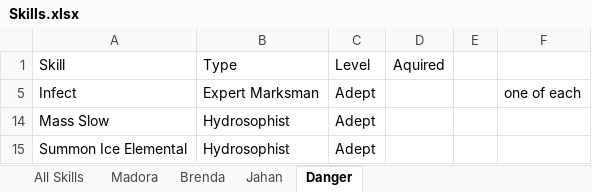
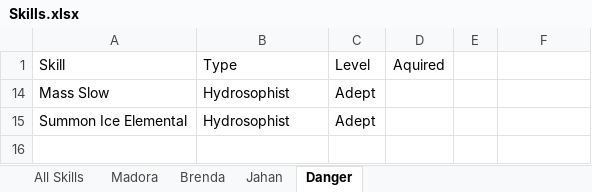
Before and after one commit to jerturowetz/notes, an Excel workbook: divinity/Skills.xlsx, sheet Danger, drawn as a sheet; values as stored, in another font and other column widths than the file's, no borders; table styles not drawn; the diff names each change by its address in the sheet, - before the commit and + after, or states it on an @@ line.

```diff
--- a/divinity/Skills.xlsx (sheet Danger)
+++ b/divinity/Skills.xlsx (sheet Danger)
-row 5: Infect | Expert Marksman | Adept |  |  | one of each
```
Also changed, not shown: sheet All Skills, hidden cells, 2 other files.
